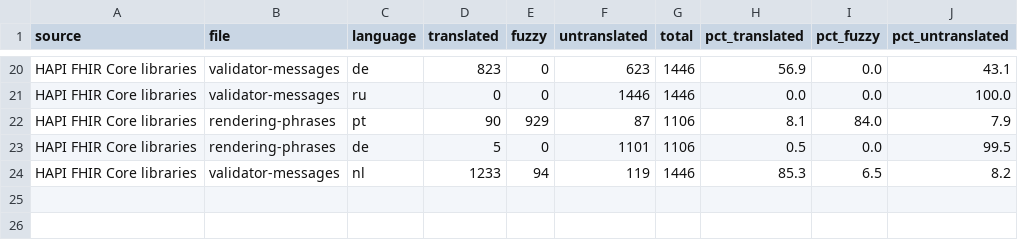
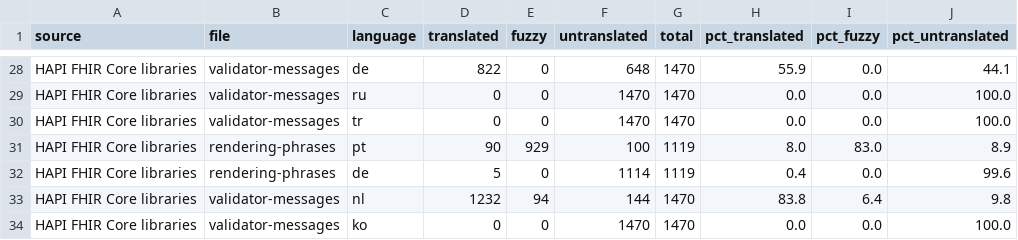
Before and after one commit to costateixeira/transl-status, a CSV file: stats.csv, drawn as a sheet; only a part is shown, gaps mark what is left out; addresses are those after the commit; the diff covers the shown part only; the diff names each change by its address in the sheet, - before the commit and + after, or states it on an @@ line.

```diff
--- a/stats.csv
+++ b/stats.csv
-D28 (translated): 823
+D28 (translated): 822
-F28 (untranslated): 623
+F28 (untranslated): 648
-G28:G29 (total): 1446
+G28:G29 (total): 1470
-H28 (pct_translated): 56.9
+H28 (pct_translated): 55.9
-J28 (pct_untranslated): 43.1
+J28 (pct_untranslated): 44.1
-F29 (untranslated): 1446
+F29 (untranslated): 1470
+row 30: HAPI FHIR Core libraries | validator-messages | tr | 0 | 0 | 1470 | 1470 | 0.0 | 0.0 | 100.0
-F31 (untranslated): 87
+F31 (untranslated): 100
-G31:G32 (total): 1106
+G31:G32 (total): 1119
-H31 (pct_translated): 8.1
+H31 (pct_translated): 8.0
-I31 (pct_fuzzy): 84.0
+I31 (pct_fuzzy): 83.0
-J31 (pct_untranslated): 7.9
+J31 (pct_untranslated): 8.9
-F32 (untranslated): 1101
+F32 (untranslated): 1114
-H32 (pct_translated): 0.5
+H32 (pct_translated): 0.4
-J32 (pct_untranslated): 99.5
+J32 (pct_untranslated): 99.6
-D33 (translated): 1233
+D33 (translated): 1232
-F33 (untranslated): 119
+F33 (untranslated): 144
-G33 (total): 1446
+G33 (total): 1470
-H33 (pct_translated): 85.3
+H33 (pct_translated): 83.8
-I33 (pct_fuzzy): 6.5
+I33 (pct_fuzzy): 6.4
-J33 (pct_untranslated): 8.2
+J33 (pct_untranslated): 9.8
+row 34: HAPI FHIR Core libraries | validator-messages | ko | 0 | 0 | 1470 | 1470 | 0.0 | 0.0 | 100.0
```
Also changed, not shown: 8 added rows and 59 edited cells elsewhere in this file, 1 other file.
